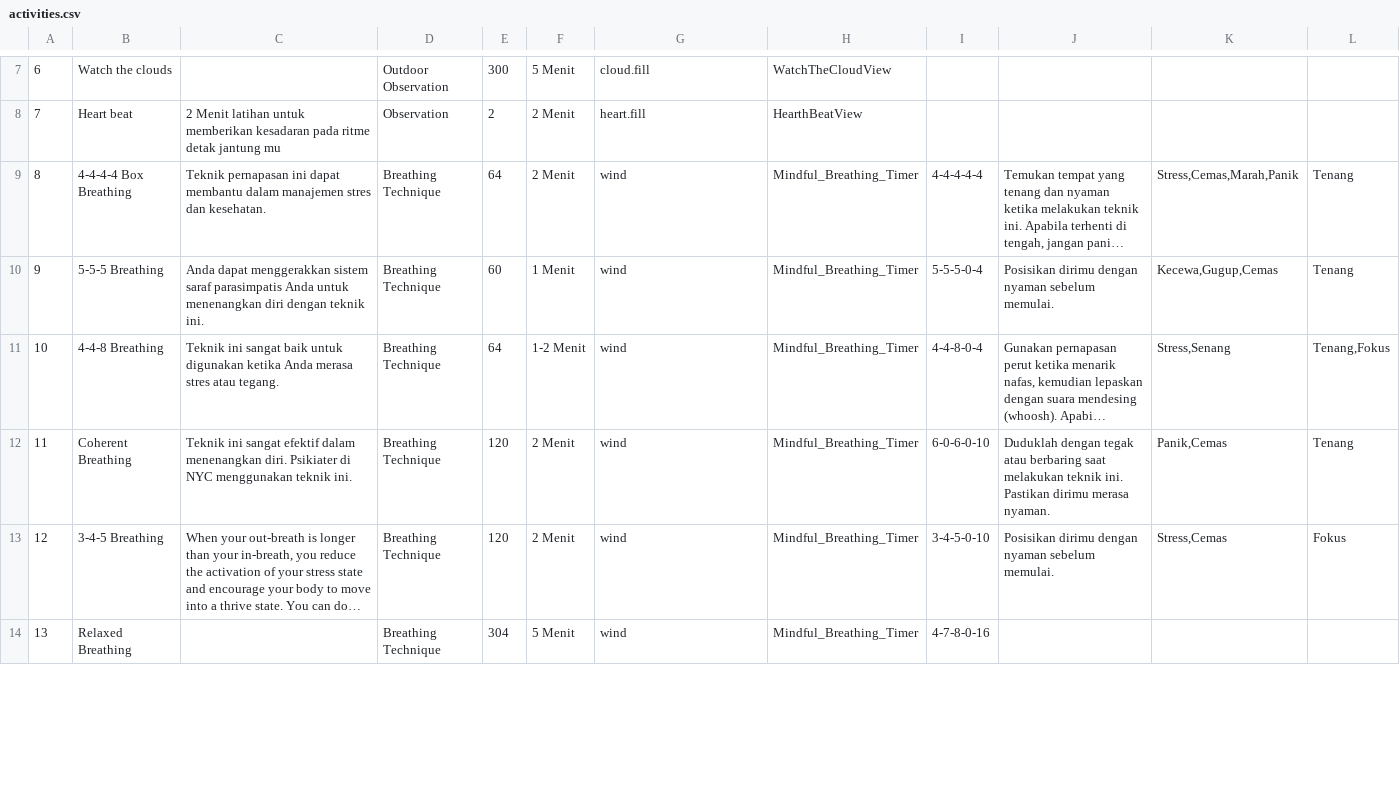
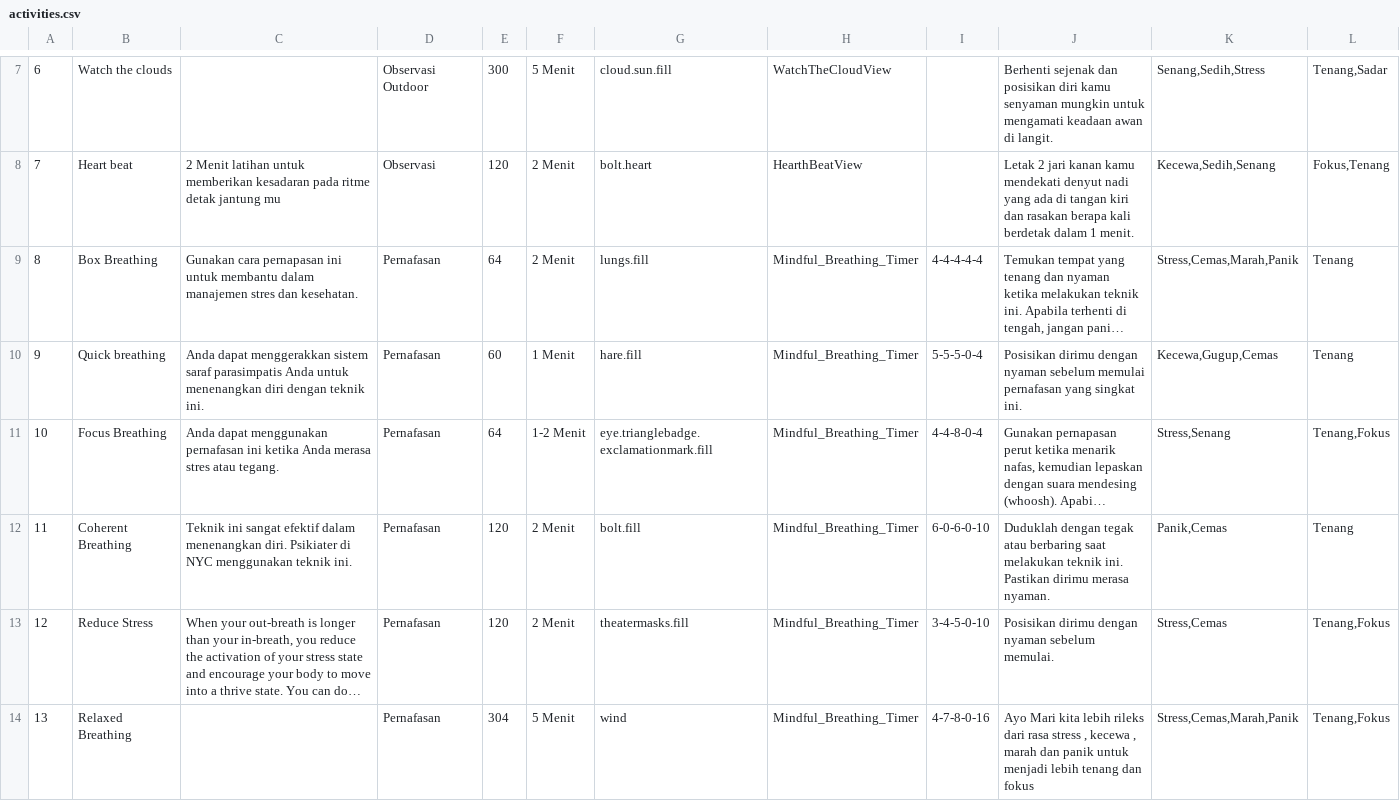
Before and after one commit to vincalaudia/MC3_Myndful_2.0, a CSV file: MC2-Mindful-App/activities.csv, drawn as a sheet; only a part is shown, gaps mark what is left out; long unchanged cells end in …; the diff covers the shown part only; the diff names each change by its address in the sheet, - before the commit and + after, or states it on an @@ line.

```diff
--- a/MC2-Mindful-App/activities.csv
+++ b/MC2-Mindful-App/activities.csv
-D7: Outdoor Observation
+D7: Observasi Outdoor
-G7: cloud.fill
+G7: cloud.sun.fill
-J7: (empty)
+J7: Berhenti sejenak dan posisikan diri kamu senyaman mungkin untuk mengamati keadaan awan di langit.
-K7: (empty)
+K7: Senang,Sedih,Stress
-L7: (empty)
+L7: Tenang,Sadar
-D8: Observation
+D8: Observasi
-E8: 2
+E8: 120
-G8: heart.fill
+G8: bolt.heart
-J8: (empty)
+J8: Letak 2 jari kanan kamu mendekati denyut nadi yang ada di tangan kiri dan rasakan berapa kali berdetak dalam 1 menit.
-K8: (empty)
+K8: Kecewa,Sedih,Senang
-L8: (empty)
+L8: Fokus,Tenang
-B9: 4-4-4-4 Box Breathing
+B9: Box Breathing
-C9: Teknik pernapasan ini dapat membantu dalam…
+C9: Gunakan cara pernapasan ini untuk membantu dalam…
-D9:D14: Breathing Technique
+D9:D14: Pernafasan
-G9: wind
+G9: lungs.fill
-B10: 5-5-5 Breathing
+B10: Quick breathing
-G10: wind
+G10: hare.fill
-J10: …nyaman sebelum memulai.
+J10: …nyaman sebelum memulai pernafasan yang singkat ini.
-B11: 4-4-8 Breathing
+B11: Focus Breathing
-C11: Teknik ini sangat baik untuk digunakan ketika Anda…
+C11: Anda dapat menggunakan pernafasan ini ketika Anda…
-G11: wind
+G11: eye.trianglebadge.exclamationmark.fill
-G12: wind
+G12: bolt.fill
-B13: 3-4-5 Breathing
+B13: Reduce Stress
-G13: wind
+G13: theatermasks.fill
-L13: Fokus
+L13: Tenang,Fokus
-J14: (empty)
+J14: Ayo Mari kita lebih rileks dari rasa stress , kecewa , marah dan panik untuk menjadi lebih tenang dan fokus
-K14: (empty)
+K14: Stress,Cemas,Marah,Panik
-L14: (empty)
+L14: Tenang,Fokus
```
Also changed, not shown: 48 edited cells elsewhere in this file, 30 other files.
